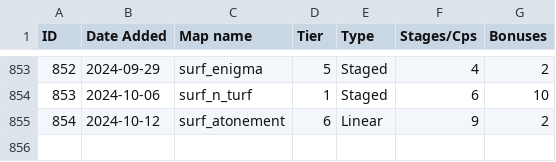
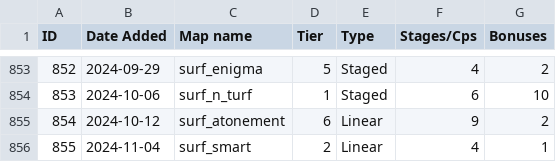
Before and after one commit to erickolbusz/amoung, a CSV file: static/KSFmaps.csv, drawn as a sheet; only a part is shown, gaps mark what is left out.

Commit message:
add smart

```diff
--- a/static/KSFmaps.csv
+++ b/static/KSFmaps.csv
@@ -855 +855,2 @@ ID,Date Added,Map name,Tier,Type,Stages/Cps,Bonuses
 854,2024-10-12,surf_atonement,6,Linear,9,2
+855,2024-11-04,surf_smart,2,Linear,4,1
```
Also changed, not shown: 1 other file.
